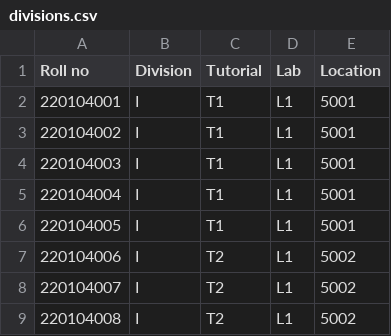
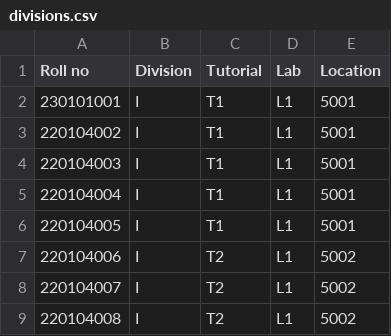
Before and after one commit to swciitg/smart-timetable, a CSV file: data/divisions.csv (was backend/data/divisions.csv), drawn as a sheet; only a part is shown.

```diff
--- a/backend/data/divisions.csv
+++ b/data/divisions.csv
@@ -1,3 +1,3 @@
 Roll no,Division,Tutorial,Lab,Location
-220104001,I,T1,L1,5001
+230101001,I,T1,L1,5001
 220104002,I,T1,L1,5001
```
Also changed, not shown: 23 other files.
